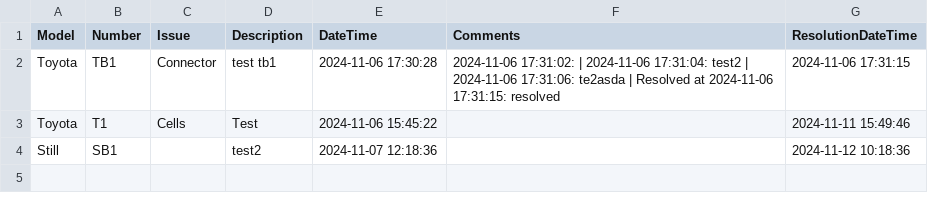
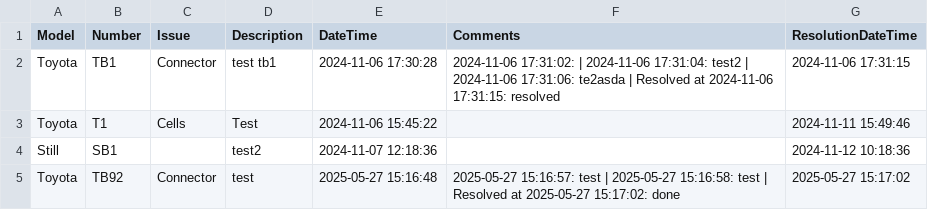
Before and after one commit to ruzunov/FT-Fleettracker, a CSV file: resolved_battery_issues.csv, drawn as a sheet; the diff names each change by its address in the sheet, - before the commit and + after, or states it on an @@ line.

Commit message:
Beta update, no issues with current update.

```diff
--- a/resolved_battery_issues.csv
+++ b/resolved_battery_issues.csv
+row 5: Toyota | TB92 | Connector | test | 2025-05-27 15:16:48 | 2025-05-27 15:16:57: test | 2025-05-27 15:16:58: test | Resolved at 2025-05-27 15:17:02: done | 2025-05-27 15:17:02
```
Also changed, not shown: issues.csv, resolved_issues.csv, 5 other files.
